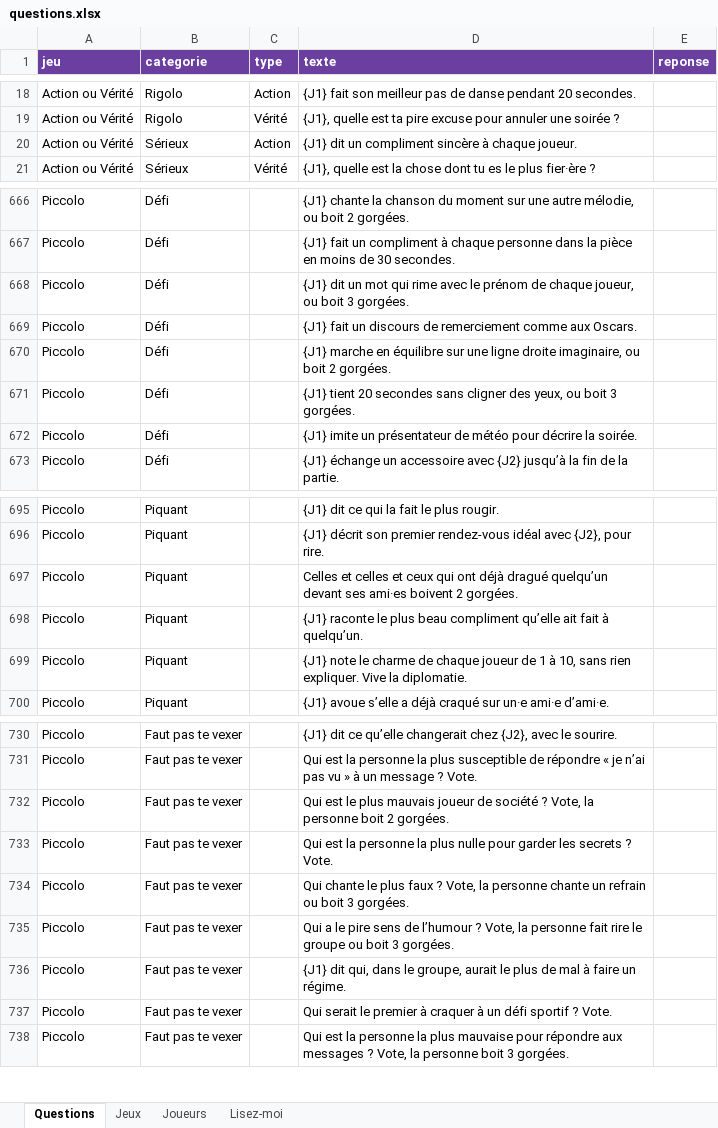
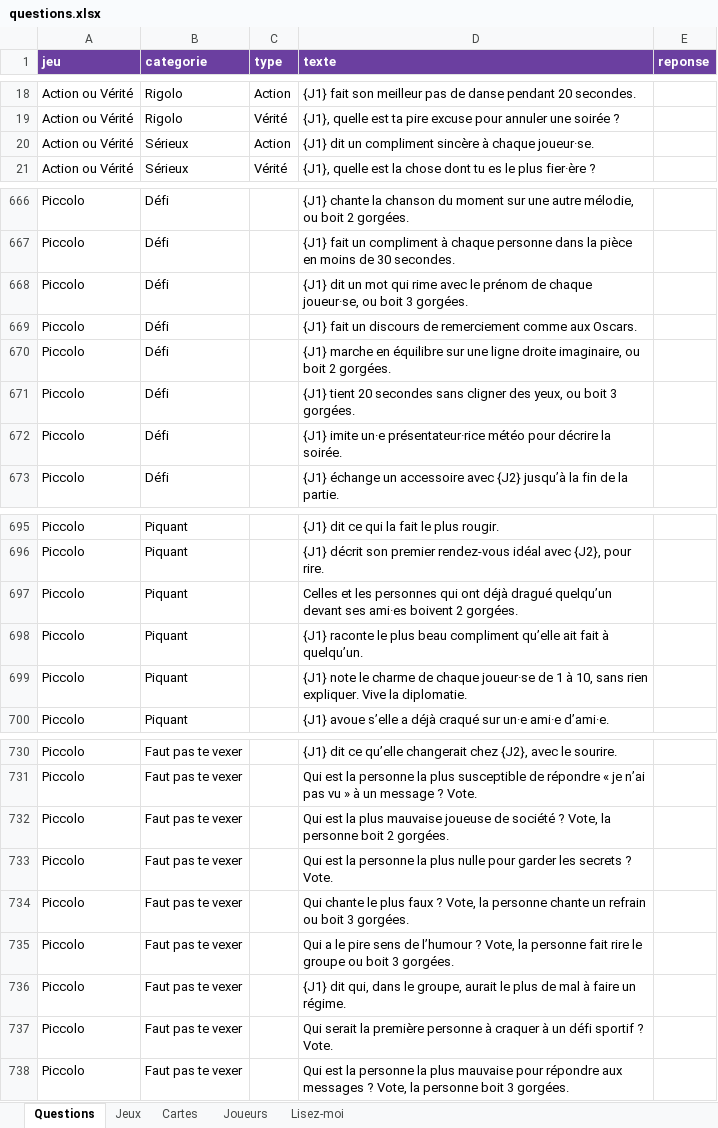
Before and after one commit to Lucie-Brosson/Basic_base, an Excel workbook: questions.xlsx, sheet Questions, drawn as a sheet; only a part is shown, gaps mark what is left out; values as stored, in another font and other column widths than the file's, no borders; the diff covers the shown part only; the diff names each change by its address in the sheet, - before the commit and + after, or states it on an @@ line.

```diff
--- a/questions.xlsx (sheet Questions)
+++ b/questions.xlsx (sheet Questions)
+sheet tab: Cartes
-D20 (texte): …à chaque joueur.
+D20 (texte): …à chaque joueur·se.
-D668 (texte): …de chaque joueur, ou boit…
+D668 (texte): …de chaque joueur·se, ou boit…
-D672 (texte): {J1} imite un présentateur de météo pour…
+D672 (texte): {J1} imite un·e présentateur·rice météo pour…
-D697 (texte): Celles et celles et ceux qui ont…
+D697 (texte): Celles et les personnes qui ont…
-D699 (texte): …de chaque joueur de 1…
+D699 (texte): …de chaque joueur·se de 1…
-D732 (texte): Qui est le plus mauvais joueur de société…
+D732 (texte): Qui est la plus mauvaise joueuse de société…
-D737 (texte): Qui serait le premier à craquer…
+D737 (texte): Qui serait la première personne à craquer…
```
Also changed, not shown: 49 edited cells elsewhere in this sheet, sheet Jeux, sheet Lisez-moi, 1 other file.
